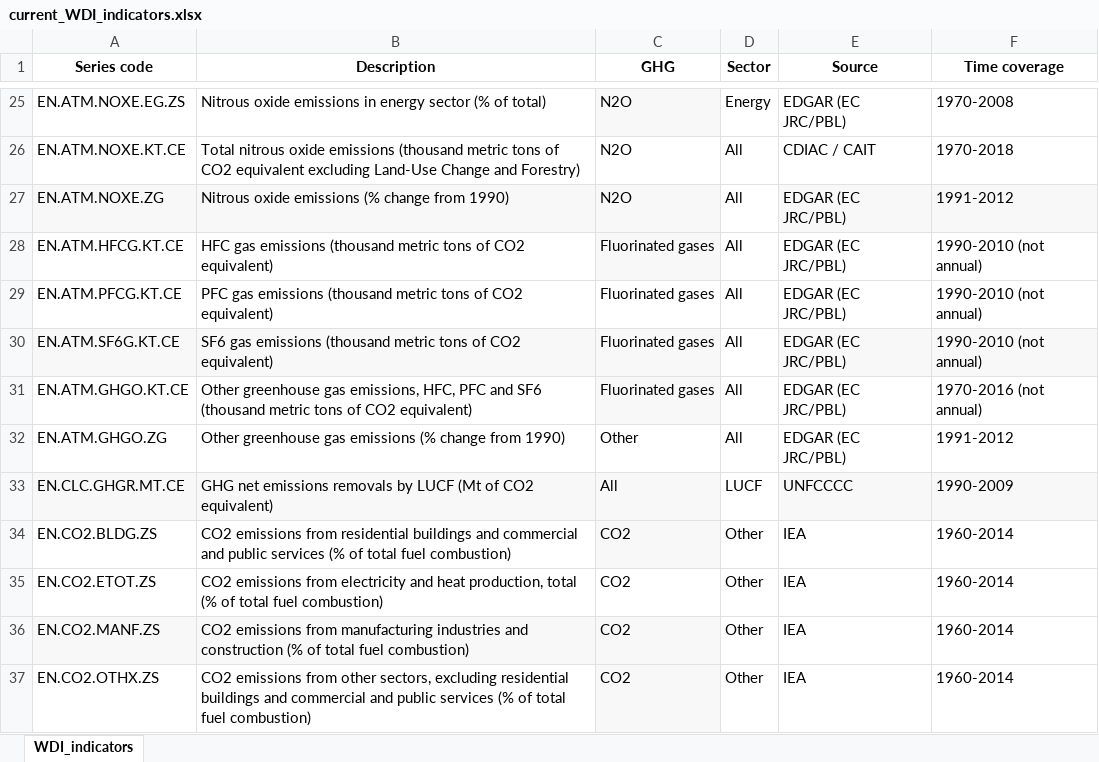
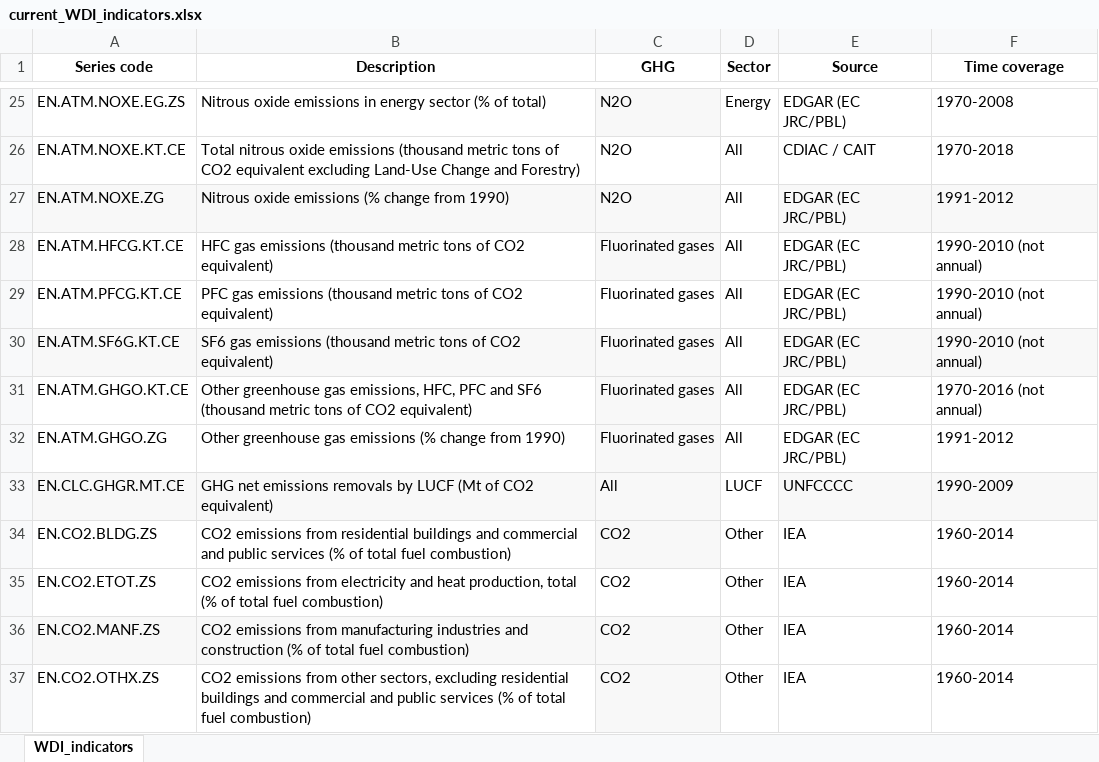
Before and after one commit to thijsbenschop/WDI_GHG_emissions, an Excel workbook: current_WDI_indicators.xlsx, sheet WDI_indicators, drawn as a sheet; only a part is shown, gaps mark what is left out; values as stored, in another font and other column widths than the file's, no borders; the diff names each change by its address in the sheet, - before the commit and + after, or states it on an @@ line.

Commit message:
Update report and
add SDG indicator data

```diff
--- a/current_WDI_indicators.xlsx (sheet WDI_indicators)
+++ b/current_WDI_indicators.xlsx (sheet WDI_indicators)
-C32 (GHG): Other
+C32 (GHG): Fluorinated gases
-C32 fill: none
+C32 fill: #F8F8F8
```
Also changed, not shown: 10 other files.
